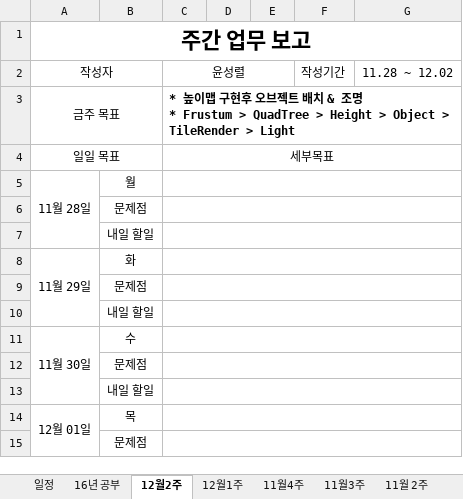
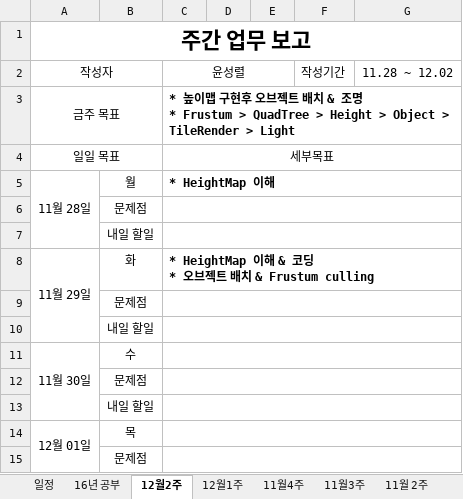
Before and after one commit to TomLeeLive/enpgame, an Excel workbook: doc/_meeting_weekly_doc/N2Team_WeeklySchedule_YSR.xlsx, sheet 12월2주, drawn as a sheet; only a part is shown; values as stored, in another font and other column widths than the file's, no borders; ↵ is a line break in a cell; the diff names each change by its address in the sheet, - before the commit and + after, or states it on an @@ line.

```diff
--- a/doc/_meeting_weekly_doc/N2Team_WeeklySchedule_YSR.xlsx (sheet 12월2주)
+++ b/doc/_meeting_weekly_doc/N2Team_WeeklySchedule_YSR.xlsx (sheet 12월2주)
-C5: (empty)
+C5: * HeightMap 이해
-C8: (empty)
+C8: * HeightMap 이해 & 코딩 ↵ * 오브젝트 배치 & Frustum culling
```
Also changed, not shown: 2 other files.
